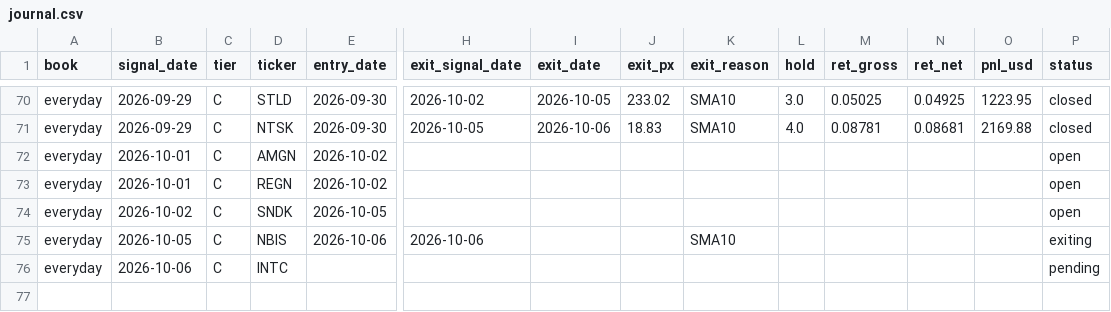
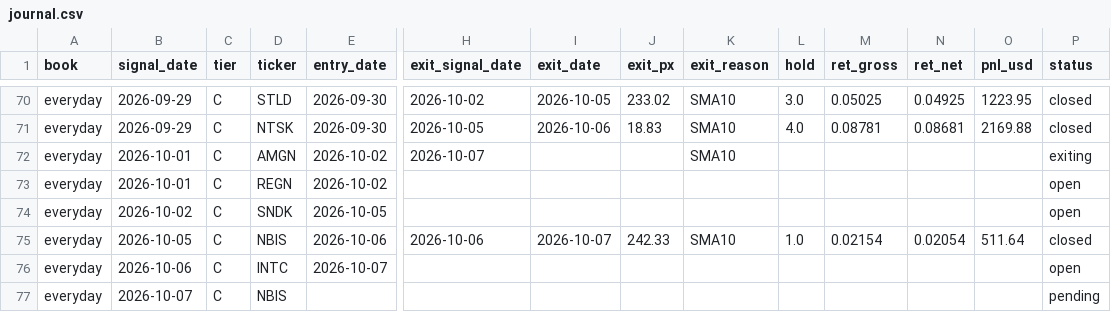
Before and after one commit to exodus611/nasdaq-eod-momentum-scanner, a CSV file: state/journal.csv, drawn as a sheet; only a part is shown, gaps mark what is left out; addresses are those after the commit; rows hold the shown columns only; the diff names each change by its address in the sheet, - before the commit and + after, or states it on an @@ line.

```diff
--- a/state/journal.csv
+++ b/state/journal.csv
-H72 (exit_signal_date): (empty)
+H72 (exit_signal_date): 2026-10-07
-K72 (exit_reason): (empty)
+K72 (exit_reason): SMA10
-P72 (status): open
+P72 (status): exiting
-I75 (exit_date): (empty)
+I75 (exit_date): 2026-10-07
-J75 (exit_px): (empty)
+J75 (exit_px): 242.33
-L75 (hold): (empty)
+L75 (hold): 1.0
-M75 (ret_gross): (empty)
+M75 (ret_gross): 0.02154
-N75 (ret_net): (empty)
+N75 (ret_net): 0.02054
-O75 (pnl_usd): (empty)
+O75 (pnl_usd): 511.64
-P75 (status): exiting
+P75 (status): closed
+row 76: everyday | 2026-10-06 | C | INTC | 2026-10-07 |  |  |  |  |  |  |  |  | open
-B77 (signal_date): 2026-10-06
+B77 (signal_date): 2026-10-07
-D77 (ticker): INTC
+D77 (ticker): NBIS
```
Also changed, not shown: state/daily_log.csv, 5 other files.
